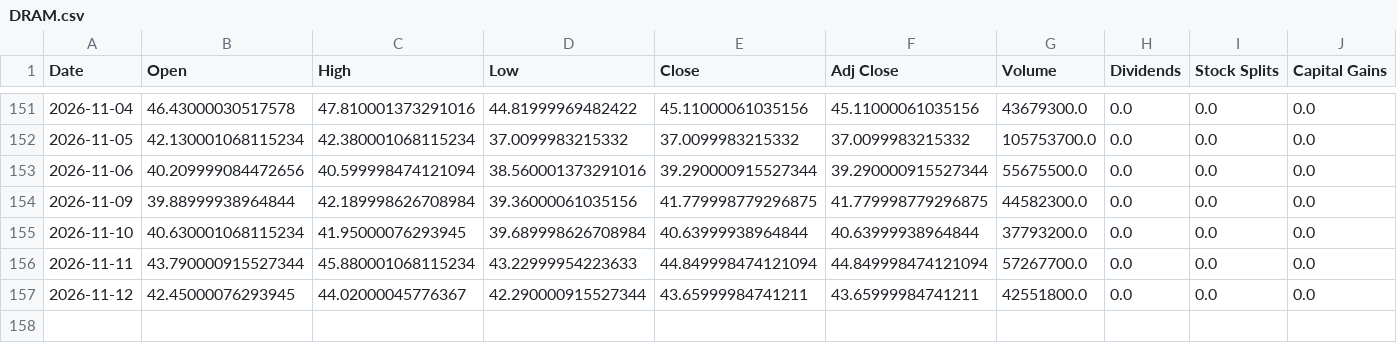
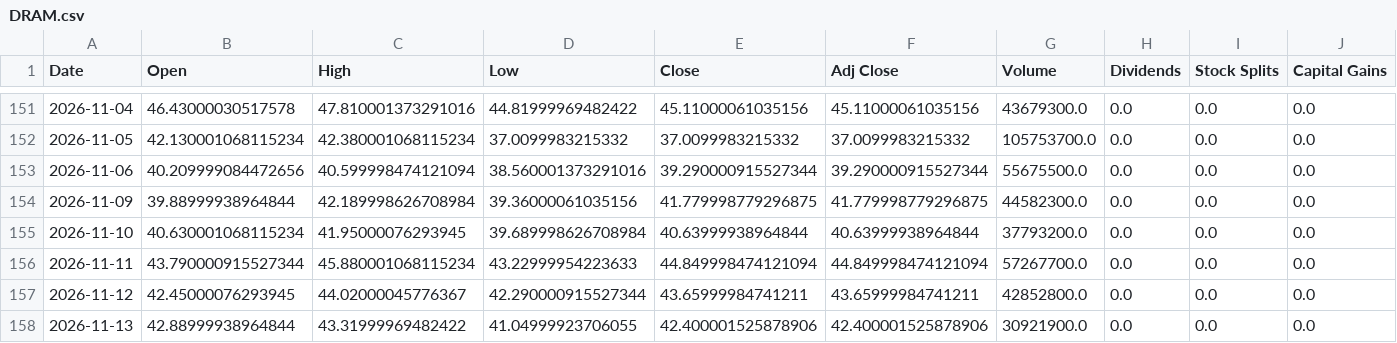
Before and after one commit to a23882005/LivingWaterAI, a CSV file: data/market_history/global/DRAM.csv, drawn as a sheet; only a part is shown, gaps mark what is left out.

```diff
--- a/data/market_history/global/DRAM.csv
+++ b/data/market_history/global/DRAM.csv
@@ -156,2 +156,3 @@ Date,Open,High,Low,Close,Adj Close,Volume,Dividends,Stock Splits,Capital Gains
 2026-11-11,43.790000915527344,45.880001068115234,43.22999954223633,44.849998474121094,44.849998474121094,57267700.0,0.0,0.0,0.0
-2026-11-12,42.45000076293945,44.02000045776367,42.290000915527344,43.65999984741211,43.65999984741211,42551800.0,0.0,0.0,0.0
+2026-11-12,42.45000076293945,44.02000045776367,42.290000915527344,43.65999984741211,43.65999984741211,42852800.0,0.0,0.0,0.0
+2026-11-13,42.88999938964844,43.31999969482422,41.04999923706055,42.400001525878906,42.400001525878906,30921900.0,0.0,0.0,0.0
```
Also changed, not shown: data/market_history/global/NATO.CN.csv, data/market_history/global/SGOV.csv, 19 other files.
